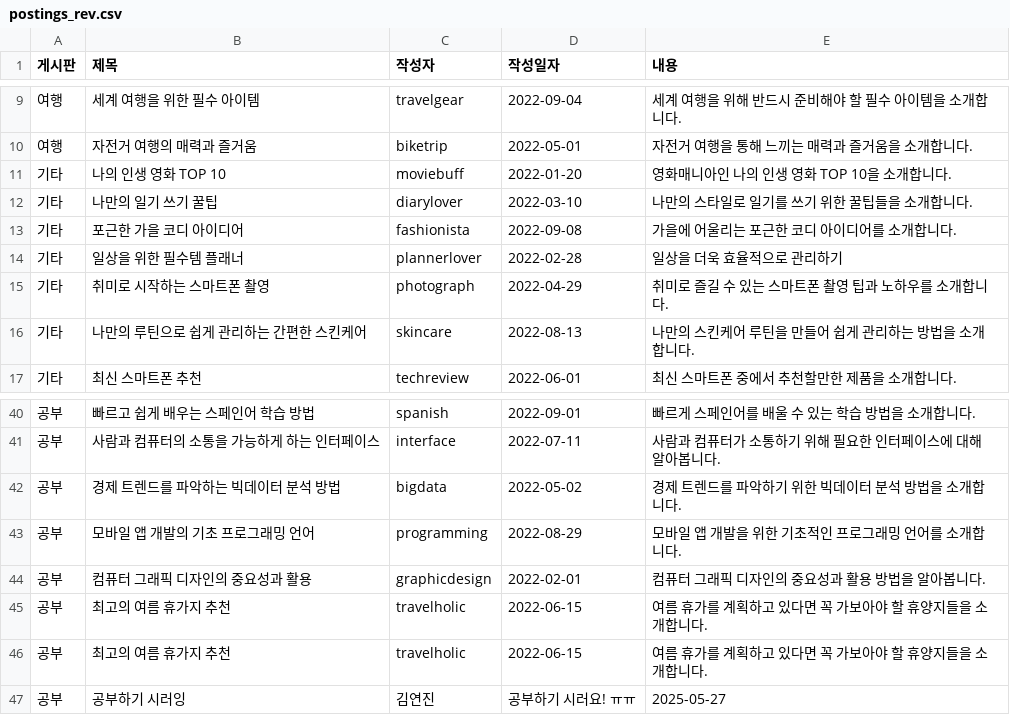
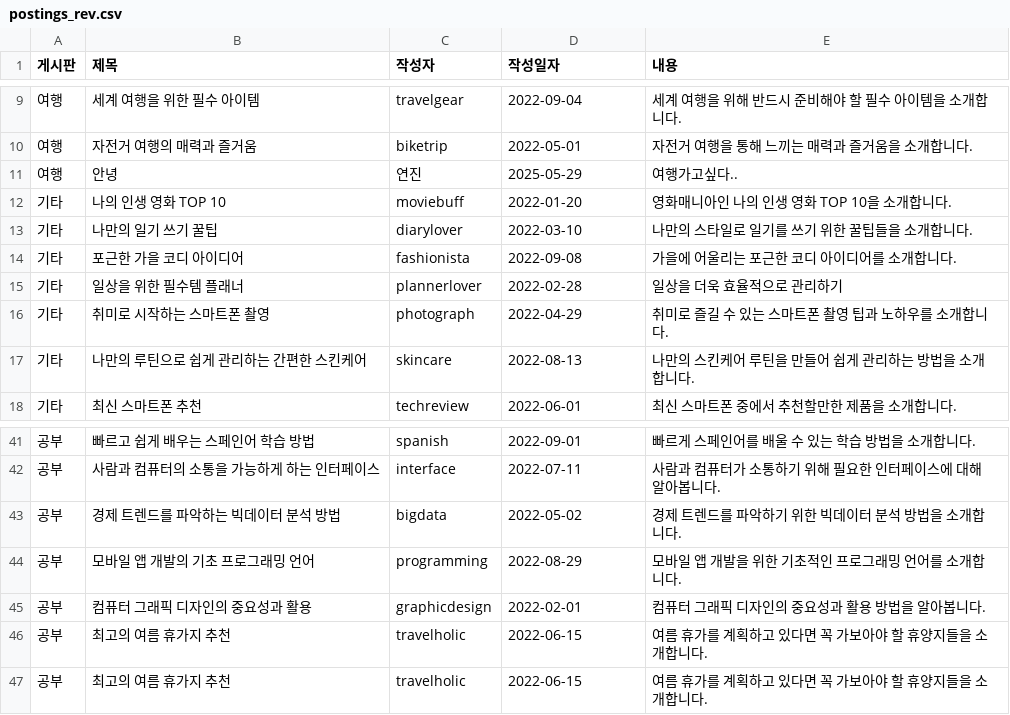
Before and after one commit to yeonjin719/businessProgramming, a CSV file: assignment/postings_rev.csv, drawn as a sheet; only a part is shown, gaps mark what is left out.

```diff
--- a/assignment/postings_rev.csv
+++ b/assignment/postings_rev.csv
@@ -10,2 +10,3 @@
 여행,자전거 여행의 매력과 즐거움,biketrip,2022-05-01,자전거 여행을 통해 느끼는 매력과 즐거움을 소개합니다.
+여행,안녕,연진,2025-05-29,여행가고싶다..
 기타,나의 인생 영화 TOP 10,moviebuff,2022-01-20,영화매니아인 나의 인생 영화 TOP 10을 소개합니다.
@@ -46,2 +47 @@
 공부,최고의 여름 휴가지 추천,travelholic,2022-06-15,여름 휴가를 계획하고 있다면 꼭 가보아야 할 휴양지들을 소개합니다.
-공부,공부하기 시러잉,김연진,공부하기 시러요! ㅠㅠ ,2025-05-27
```
Also changed, not shown: 4 other files.
